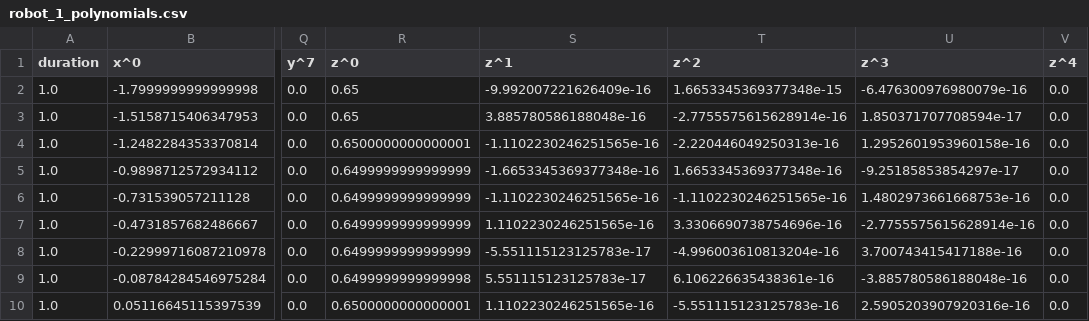
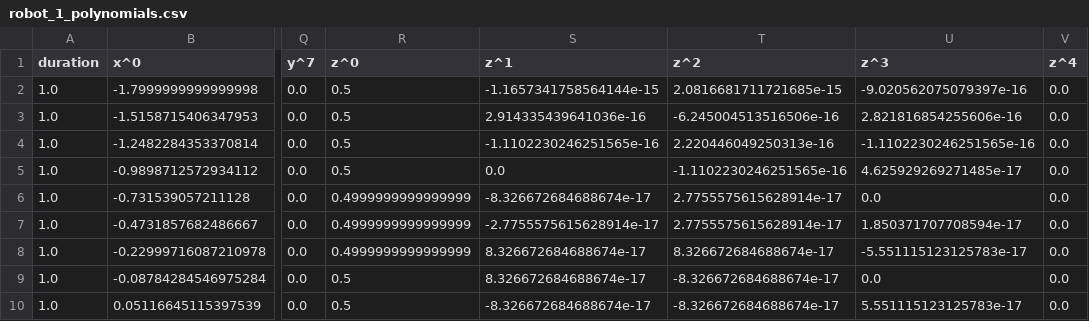
Before and after one commit to dev10110/GatekeeperFormationFlight.jl, a CSV file: demo/robot_1_polynomials.csv, drawn as a sheet; only a part is shown, gaps mark what is left out; the diff covers the shown part only; the diff names each change by its address in the sheet, - before the commit and + after, or states it on an @@ line.

```diff
--- a/demo/robot_1_polynomials.csv
+++ b/demo/robot_1_polynomials.csv
-R2:R3 (z^0): 0.65
+R2:R3 (z^0): 0.5
-S2 (z^1): -9.992007221626409e-16
+S2 (z^1): -1.1657341758564144e-15
-T2 (z^2): 1.6653345369377348e-15
+T2 (z^2): 2.0816681711721685e-15
-U2 (z^3): -6.476300976980079e-16
+U2 (z^3): -9.020562075079397e-16
-S3 (z^1): 3.885780586188048e-16
+S3 (z^1): 2.914335439641036e-16
-T3 (z^2): -2.7755575615628914e-16
+T3 (z^2): -6.245004513516506e-16
-U3 (z^3): 1.850371707708594e-17
+U3 (z^3): 2.821816854255606e-16
-R4 (z^0): 0.6500000000000001
+R4 (z^0): 0.5
-T4 (z^2): -2.220446049250313e-16
+T4 (z^2): 2.220446049250313e-16
-U4 (z^3): 1.2952601953960158e-16
+U4 (z^3): -1.1102230246251565e-16
-R5 (z^0): 0.6499999999999999
+R5 (z^0): 0.5
-S5 (z^1): -1.6653345369377348e-16
+S5 (z^1): 0.0
-T5 (z^2): 1.6653345369377348e-16
+T5 (z^2): -1.1102230246251565e-16
-U5 (z^3): -9.25185853854297e-17
+U5 (z^3): 4.625929269271485e-17
-R6:R8 (z^0): 0.6499999999999999
+R6:R8 (z^0): 0.4999999999999999
-S6 (z^1): -1.1102230246251565e-16
+S6 (z^1): -8.326672684688674e-17
-T6 (z^2): -1.1102230246251565e-16
+T6 (z^2): 2.7755575615628914e-17
-U6 (z^3): 1.4802973661668753e-16
+U6 (z^3): 0.0
-S7 (z^1): 1.1102230246251565e-16
+S7 (z^1): -2.7755575615628914e-17
-T7 (z^2): 3.3306690738754696e-16
+T7 (z^2): 2.7755575615628914e-17
-U7 (z^3): -2.7755575615628914e-16
+U7 (z^3): 1.850371707708594e-17
-S8 (z^1): -5.551115123125783e-17
+S8 (z^1): 8.326672684688674e-17
-T8 (z^2): -4.996003610813204e-16
+T8 (z^2): 8.326672684688674e-17
-U8 (z^3): 3.700743415417188e-16
+U8 (z^3): -5.551115123125783e-17
-R9 (z^0): 0.6499999999999998
+R9 (z^0): 0.5
-S9 (z^1): 5.551115123125783e-17
+S9 (z^1): 8.326672684688674e-17
-T9 (z^2): 6.106226635438361e-16
+T9 (z^2): -8.326672684688674e-17
-U9 (z^3): -3.885780586188048e-16
+U9 (z^3): 0.0
-R10 (z^0): 0.6500000000000001
+R10 (z^0): 0.5
-S10 (z^1): 1.1102230246251565e-16
+S10 (z^1): -8.326672684688674e-17
-T10 (z^2): -5.551115123125783e-16
+T10 (z^2): -8.326672684688674e-17
-U10 (z^3): 2.5905203907920316e-16
+U10 (z^3): 5.551115123125783e-17
```
Also changed, not shown: 41 edited cells elsewhere in this file, demo/robot_2_polynomials.csv, demo/robot_3_polynomials.csv, 4 other files.
